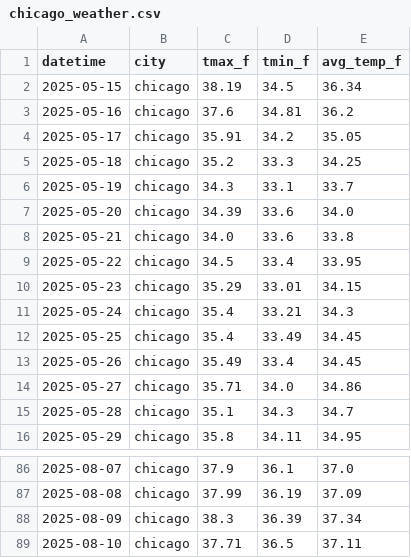
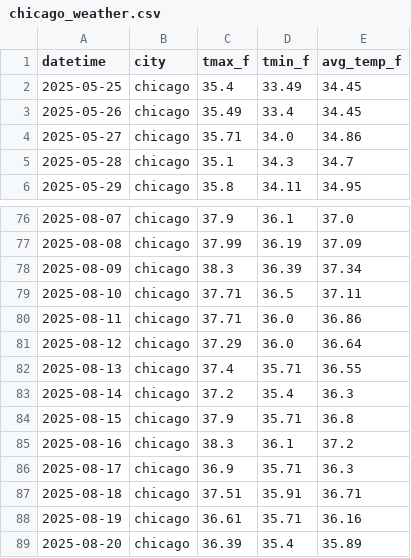
Before and after one commit to SegunOladeinde/ENERGY-ANALYSIS, a CSV file: data/raw/chicago_weather.csv, drawn as a sheet; only a part is shown, gaps mark what is left out; removed rows and columns are numbered as before the commit, all else as after; the diff names each change by its address in the sheet, - before the commit and + after, or states it on an @@ line.

```diff
--- a/data/raw/chicago_weather.csv
+++ b/data/raw/chicago_weather.csv
-row 2: 2025-05-15 | chicago | 38.19 | 34.5 | 36.34
-row 3: 2025-05-16 | chicago | 37.6 | 34.81 | 36.2
-row 4: 2025-05-17 | chicago | 35.91 | 34.2 | 35.05
-row 5: 2025-05-18 | chicago | 35.2 | 33.3 | 34.25
-row 6: 2025-05-19 | chicago | 34.3 | 33.1 | 33.7
-row 7: 2025-05-20 | chicago | 34.39 | 33.6 | 34.0
-row 8: 2025-05-21 | chicago | 34.0 | 33.6 | 33.8
-row 9: 2025-05-22 | chicago | 34.5 | 33.4 | 33.95
-row 10: 2025-05-23 | chicago | 35.29 | 33.01 | 34.15
-row 11: 2025-05-24 | chicago | 35.4 | 33.21 | 34.3
+row 80: 2025-08-11 | chicago | 37.71 | 36.0 | 36.86
+row 81: 2025-08-12 | chicago | 37.29 | 36.0 | 36.64
+row 82: 2025-08-13 | chicago | 37.4 | 35.71 | 36.55
+row 83: 2025-08-14 | chicago | 37.2 | 35.4 | 36.3
+row 84: 2025-08-15 | chicago | 37.9 | 35.71 | 36.8
+row 85: 2025-08-16 | chicago | 38.3 | 36.1 | 37.2
+row 86: 2025-08-17 | chicago | 36.9 | 35.71 | 36.3
+row 87: 2025-08-18 | chicago | 37.51 | 35.91 | 36.71
+row 88: 2025-08-19 | chicago | 36.61 | 35.71 | 36.16
+row 89: 2025-08-20 | chicago | 36.39 | 35.4 | 35.89
```
Also changed, not shown: data/processed/merged_data.csv, data/raw/chicago_energy.csv, 10 other files.
